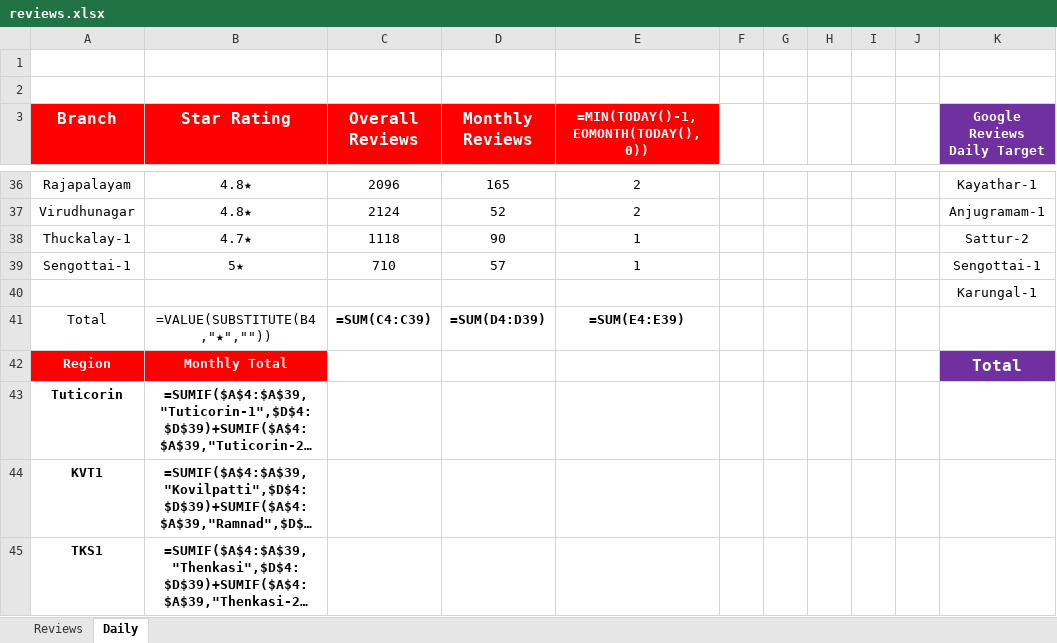
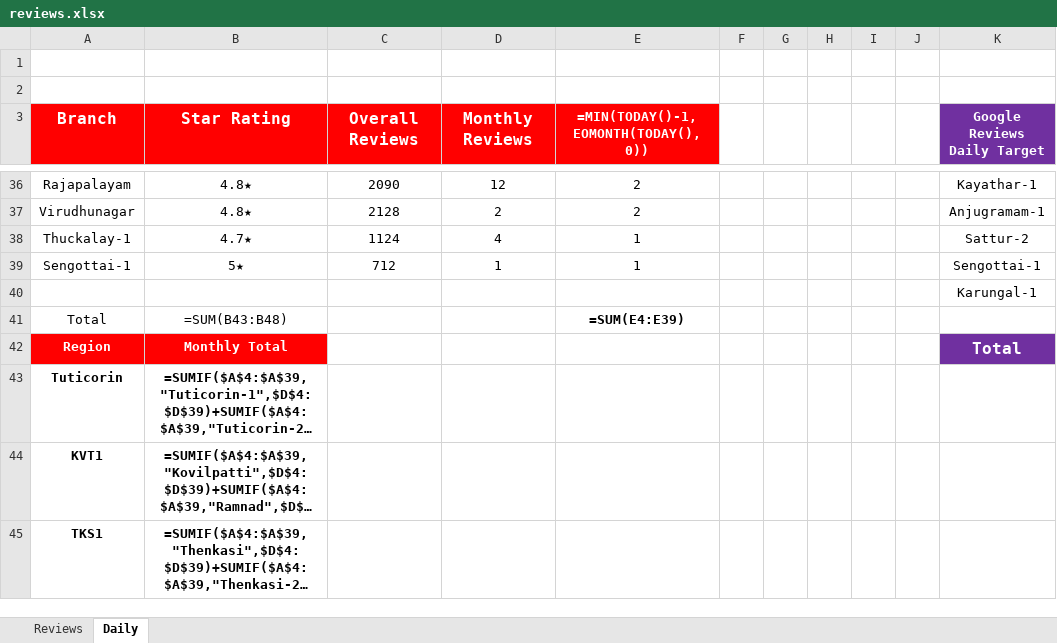
Before and after one commit to Rocklinks/sathya-review-tracker, an Excel workbook: data/reviews.xlsx, sheet Daily, drawn as a sheet; only a part is shown, gaps mark what is left out; long unchanged cells end in …; values as stored, in another font and other column widths than the file's, no borders; formulas without a stored value are shown as written; the diff covers the shown part only; the diff names each change by its address in the sheet, - before the commit and + after, or states it on an @@ line.

Commit message:
Fix July 2 review data - correct 13 branches with wrong monthly/daily counts

```diff
--- a/data/reviews.xlsx (sheet Daily)
+++ b/data/reviews.xlsx (sheet Daily)
-C36 (Overall Reviews): 2096
+C36 (Overall Reviews): 2090
-D36 (Monthly Reviews): 165
+D36 (Monthly Reviews): 12
-C37 (Overall Reviews): 2124
+C37 (Overall Reviews): 2128
-D37 (Monthly Reviews): 52
+D37 (Monthly Reviews): 2
-C38 (Overall Reviews): 1118
+C38 (Overall Reviews): 1124
-D38 (Monthly Reviews): 90
+D38 (Monthly Reviews): 4
-C39 (Overall Reviews): 710
+C39 (Overall Reviews): 712
-D39 (Monthly Reviews): 57
+D39 (Monthly Reviews): 1
-B41 (Star Rating): =VALUE(SUBSTITUTE(B4,"★",""))
+B41 (Star Rating): =SUM(B43:B48)
-C41 (Overall Reviews): =SUM(C4:C39)
+C41 (Overall Reviews): (empty)
-D41 (Monthly Reviews): =SUM(D4:D39)
+D41 (Monthly Reviews): (empty)
```
Also changed, not shown: 64 edited cells elsewhere in this sheet, sheet Reviews, 1 other file.
